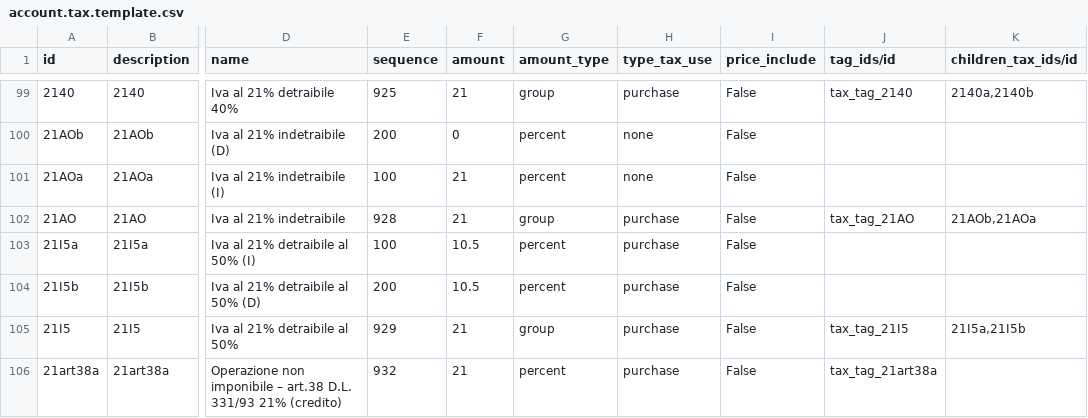
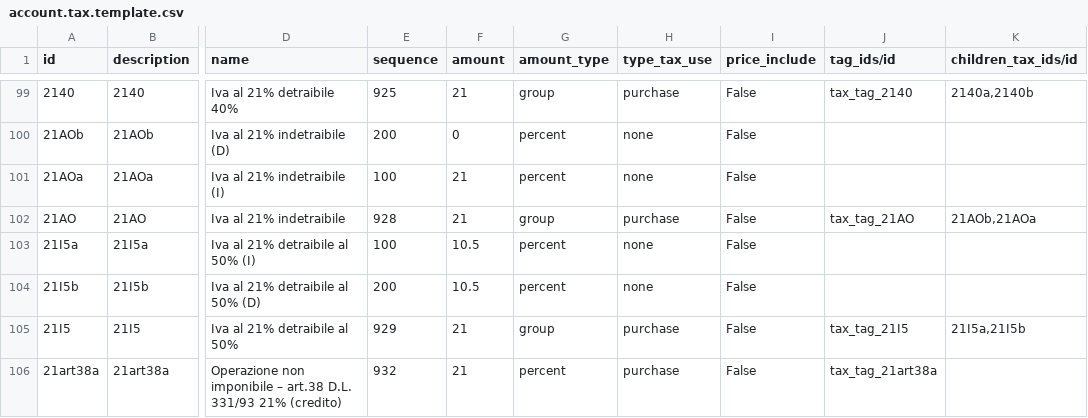
Before and after one commit to efatto/efatto, a CSV file: l10n_it_generic/data/account.tax.template.csv, drawn as a sheet; only a part is shown, gaps mark what is left out; the diff covers the shown part only; the diff names each change by its address in the sheet, - before the commit and + after, or states it on an @@ line.

Commit message:
[FIX] tax none type

```diff
--- a/l10n_it_generic/data/account.tax.template.csv
+++ b/l10n_it_generic/data/account.tax.template.csv
-H103:H104 (type_tax_use): purchase
+H103:H104 (type_tax_use): none
```
Also changed, not shown: 14 edited cells elsewhere in this file.
